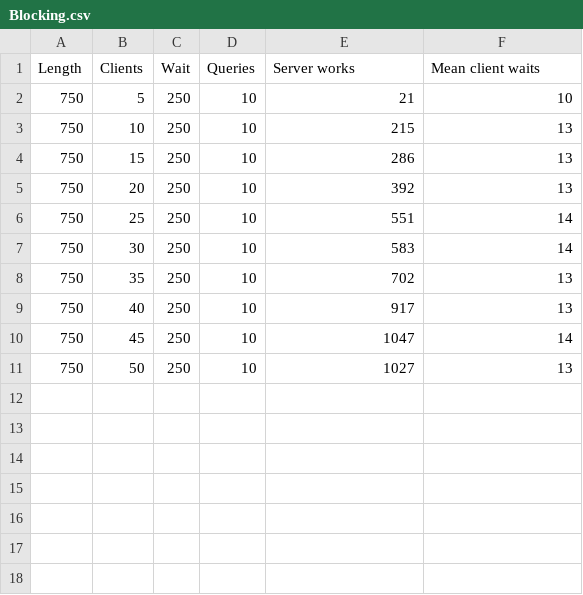
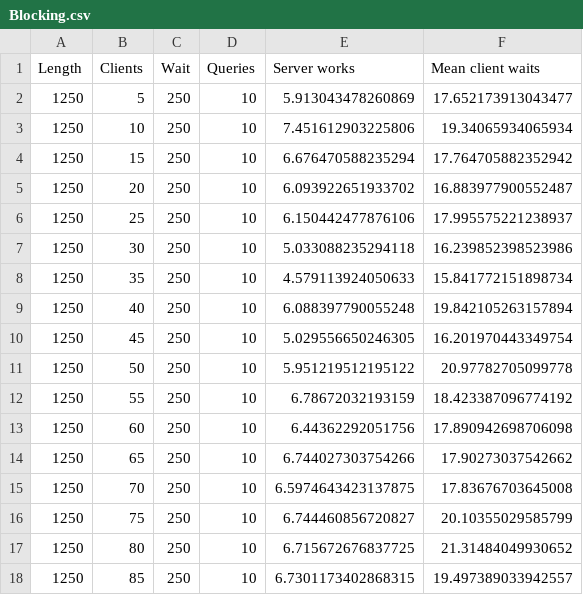
Before and after one commit to LebedevEA/java-server-comparison, a CSV file: data/client-number/Blocking.csv, drawn as a sheet.

```diff
--- a/data/client-number/Blocking.csv
+++ b/data/client-number/Blocking.csv
@@ -1,11 +1,18 @@
 Length, Clients, Wait, Queries, Server works, Mean client waits
-750, 5, 250, 10, 21, 10
-750, 10, 250, 10, 215, 13
-750, 15, 250, 10, 286, 13
-750, 20, 250, 10, 392, 13
-750, 25, 250, 10, 551, 14
-750, 30, 250, 10, 583, 14
-750, 35, 250, 10, 702, 13
-750, 40, 250, 10, 917, 13
-750, 45, 250, 10, 1047, 14
-750, 50, 250, 10, 1027, 13
+1250, 5, 250, 10, 5.913043478260869, 17.652173913043477
+1250, 10, 250, 10, 7.451612903225806, 19.34065934065934
+1250, 15, 250, 10, 6.676470588235294, 17.764705882352942
+1250, 20, 250, 10, 6.093922651933702, 16.883977900552487
+1250, 25, 250, 10, 6.150442477876106, 17.995575221238937
+1250, 30, 250, 10, 5.033088235294118, 16.239852398523986
+1250, 35, 250, 10, 4.579113924050633, 15.841772151898734
+1250, 40, 250, 10, 6.088397790055248, 19.842105263157894
+1250, 45, 250, 10, 5.029556650246305, 16.201970443349754
+1250, 50, 250, 10, 5.951219512195122, 20.97782705099778
+1250, 55, 250, 10, 6.78672032193159, 18.423387096774192
+1250, 60, 250, 10, 6.44362292051756, 17.890942698706098
+1250, 65, 250, 10, 6.744027303754266, 17.90273037542662
+1250, 70, 250, 10, 6.5974643423137875, 17.83676703645008
+1250, 75, 250, 10, 6.744460856720827, 20.10355029585799
+1250, 80, 250, 10, 6.715672676837725, 21.31484049930652
+1250, 85, 250, 10, 6.7301173402868315, 19.497389033942557
```
Also changed, not shown: data/client-number/Async.csv, data/client-number/NonBlocking.csv, 12 other files.
